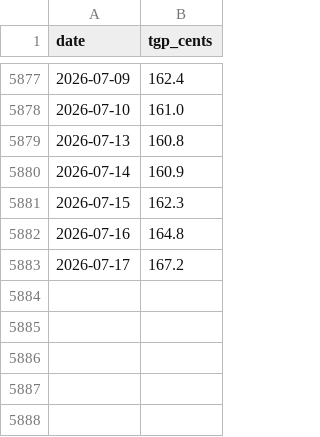
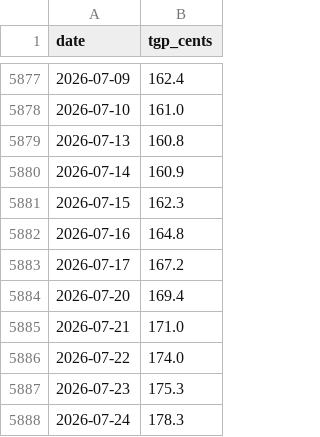
Before and after one commit to edwinsteele/fuel-price-signal, a CSV file: data/tgp/tgp_sydney.csv, drawn as a sheet; only a part is shown, gaps mark what is left out; the diff names each change by its address in the sheet, - before the commit and + after, or states it on an @@ line.

```diff
--- a/data/tgp/tgp_sydney.csv
+++ b/data/tgp/tgp_sydney.csv
+row 5884: 2026-07-20 | 169.4
+row 5885: 2026-07-21 | 171.0
+row 5886: 2026-07-22 | 174.0
+row 5887: 2026-07-23 | 175.3
+row 5888: 2026-07-24 | 178.3
```
